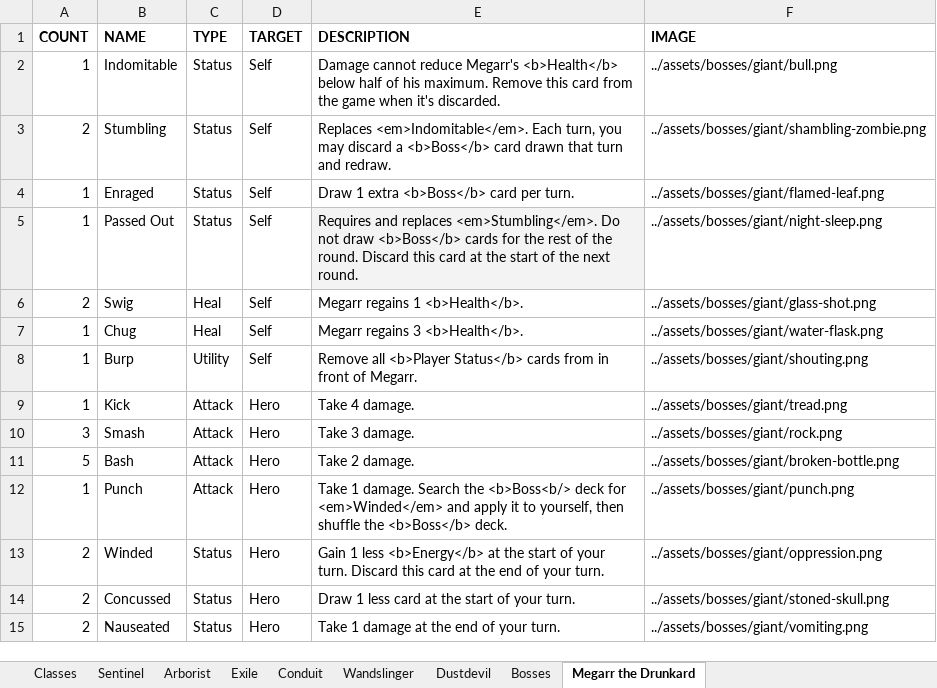
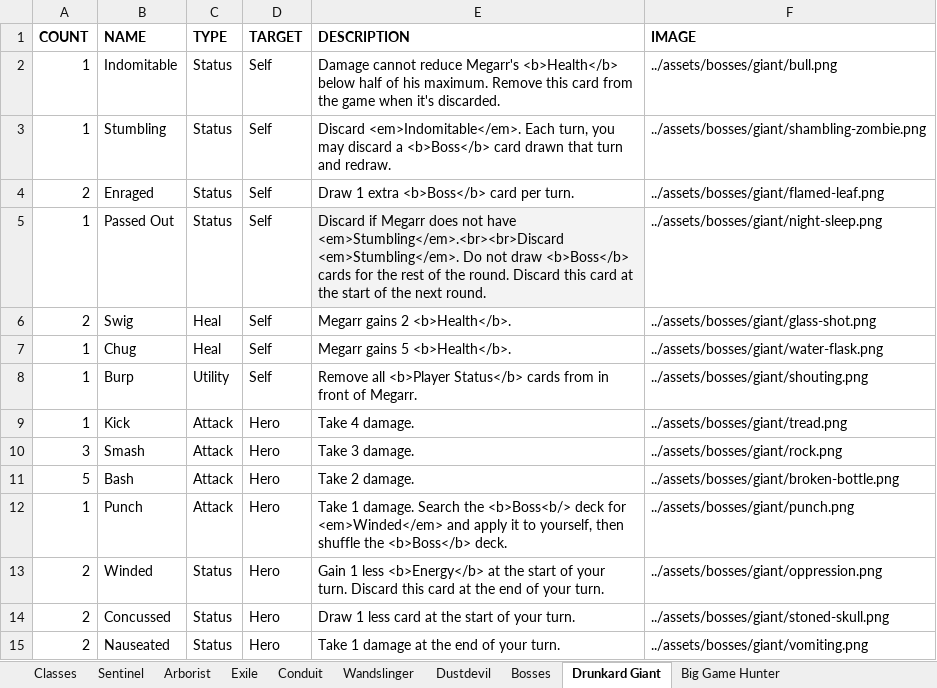
Before and after one commit to Streus/encounter, an Excel workbook: Cards.xlsx, sheet Drunkard Giant, drawn as a sheet; values as stored, in another font and other column widths than the file's, no borders; charts and pictures and table styles not drawn; the diff names each change by its address in the sheet, - before the commit and + after, or states it on an @@ line.

```diff
--- a/Cards.xlsx (sheet Drunkard Giant)
+++ b/Cards.xlsx (sheet Drunkard Giant)
-sheet tab: Megarr the Drunkard
+sheet tab: Drunkard Giant
+sheet tab: Big Game Hunter
-A3 (COUNT): 2
+A3 (COUNT): 1
-E3 (DESCRIPTION): Replaces <em>Indomitable</em>. Each…
+E3 (DESCRIPTION): Discard <em>Indomitable</em>. Each…
-A4 (COUNT): 1
+A4 (COUNT): 2
-E5 (DESCRIPTION): Requires and replaces <em>Stumbling</em>. Do…
+E5 (DESCRIPTION): Discard if Megarr does not have <em>Stumbling</em>.<br><br>Discard <em>Stumbling</em>. Do…
-E6 (DESCRIPTION): Megarr regains 1 <b>Health</b>.
+E6 (DESCRIPTION): Megarr gains 2 <b>Health</b>.
-E7 (DESCRIPTION): Megarr regains 3 <b>Health</b>.
+E7 (DESCRIPTION): Megarr gains 5 <b>Health</b>.
```
Also changed, not shown: sheet Bosses, sheet Arborist, charts or pictures, 9 other files.
